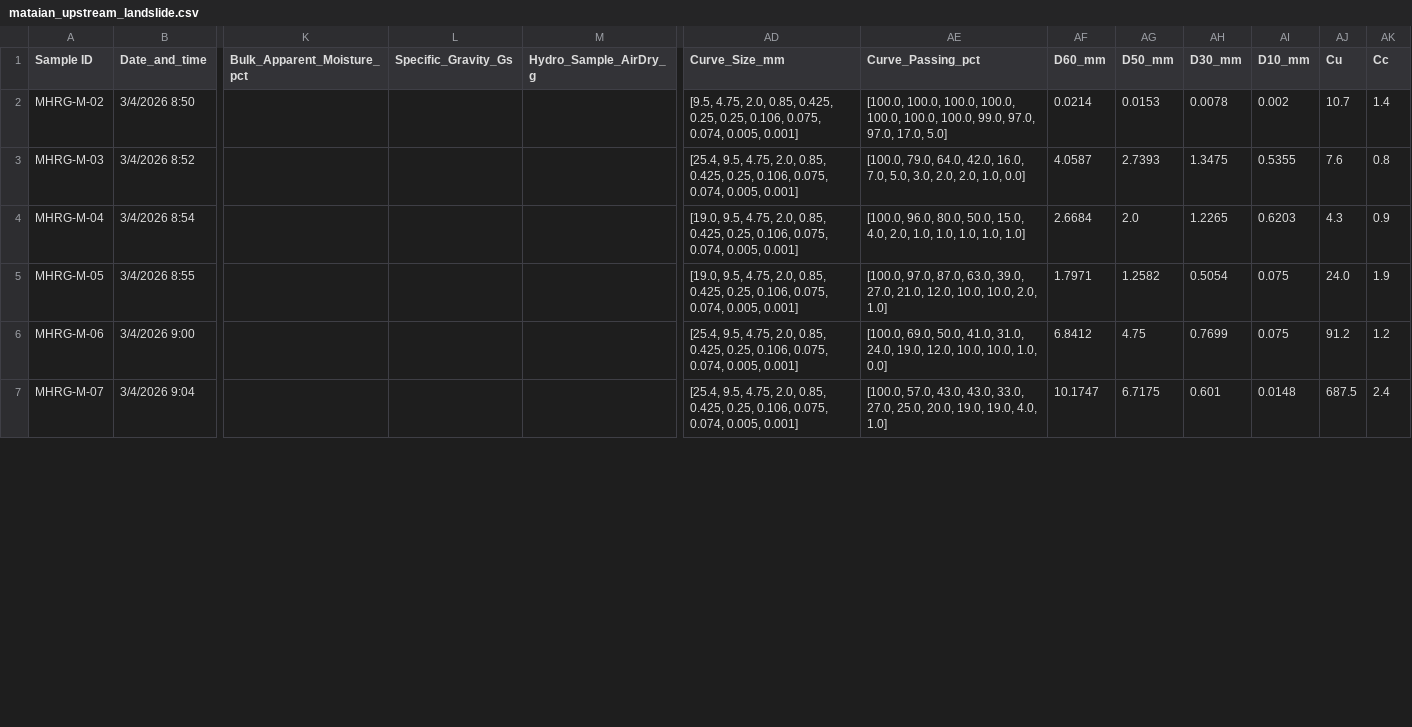
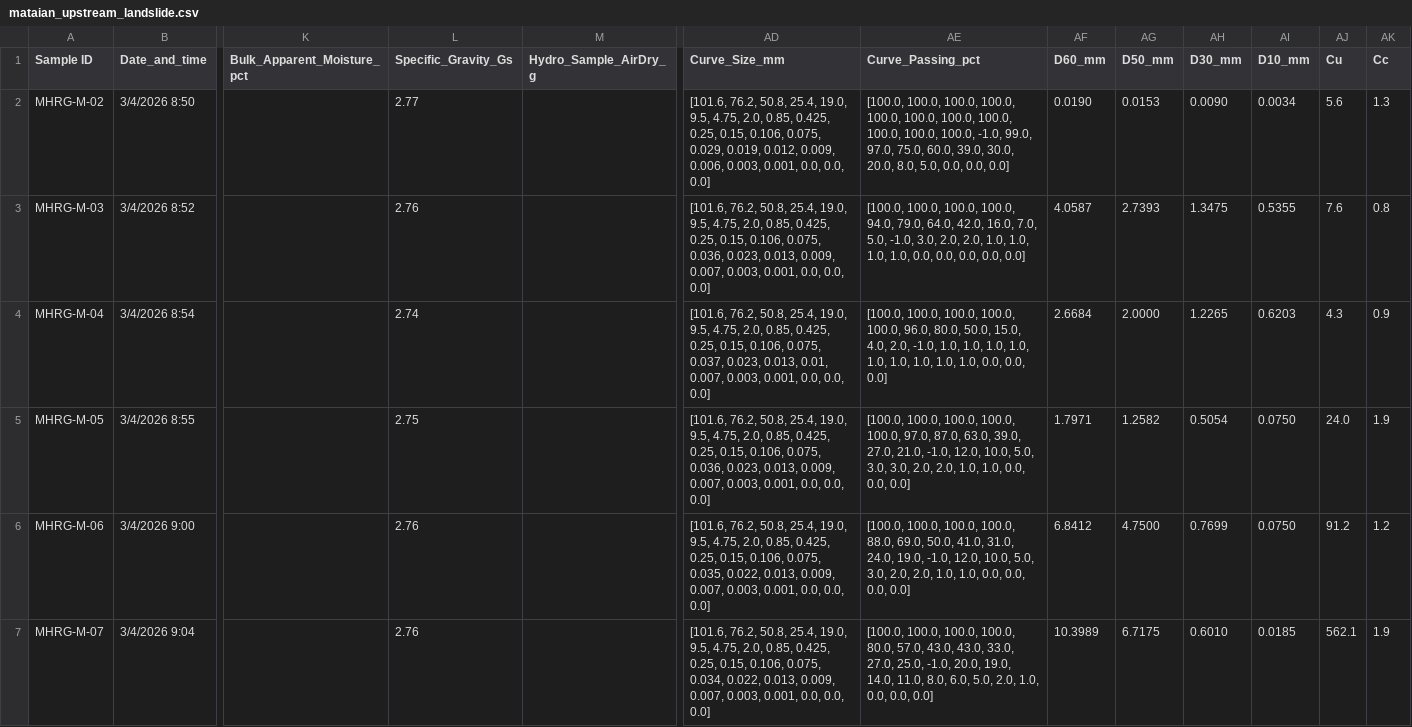
Before and after one commit to damiel-hub/psd-viewer, a CSV file: mataian_upstream_landslide.csv, drawn as a sheet; only a part is shown, gaps mark what is left out; the diff covers the shown part only; the diff names each change by its address in the sheet, - before the commit and + after, or states it on an @@ line.

Commit message:
Update upstream landslide data with DATA-PSD_ALL.xlsx

```diff
--- a/mataian_upstream_landslide.csv
+++ b/mataian_upstream_landslide.csv
-L2 (Specific_Gravity_Gs): (empty)
+L2 (Specific_Gravity_Gs): 2.77
-AD2 (Curve_Size_mm): [9.5, 4.75, 2.0, 0.85, 0.425, 0.25, 0.25, 0.106, 0.075, 0.074, 0.005, 0.001]
+AD2 (Curve_Size_mm): [101.6, 76.2, 50.8, 25.4, 19.0, 9.5, 4.75, 2.0, 0.85, 0.425, 0.25, 0.15, 0.106, 0.075, 0.029, 0.019, 0.012, 0.009, 0.006, 0.003, 0.001, 0.0, 0.0, 0.0]
-AE2 (Curve_Passing_pct): …100.0, 100.0, 99.0, 97.0, 97.0, 17.0, 5.0]
+AE2 (Curve_Passing_pct): …100.0, 100.0, 100.0, 100.0, 100.0, 100.0, -1.0, 99.0, 97.0, 75.0, 60.0, 39.0, 30.0, 20.0, 8.0, 5.0, 0.0, 0.0, 0.0]
-AF2 (D60_mm): 0.0214
+AF2 (D60_mm): 0.0190
-AH2 (D30_mm): 0.0078
+AH2 (D30_mm): 0.0090
-AI2 (D10_mm): 0.002
+AI2 (D10_mm): 0.0034
-AJ2 (Cu): 10.7
+AJ2 (Cu): 5.6
-AK2 (Cc): 1.4
+AK2 (Cc): 1.3
-L3 (Specific_Gravity_Gs): (empty)
+L3 (Specific_Gravity_Gs): 2.76
-AD3 (Curve_Size_mm): [25.4, 9.5, 4.75, 2.0, 0.85, 0.425, 0.25, 0.106, 0.075, 0.074, 0.005, 0.001]
+AD3 (Curve_Size_mm): [101.6, 76.2, 50.8, 25.4, 19.0, 9.5, 4.75, 2.0, 0.85, 0.425, 0.25, 0.15, 0.106, 0.075, 0.036, 0.023, 0.013, 0.009, 0.007, 0.003, 0.001, 0.0, 0.0, 0.0]
-AE3 (Curve_Passing_pct): [100.0, 79.0, 64.0, 42.0, 16.0, 7.0, 5.0, 3.0, 2.0, 2.0, 1.0, 0.0]
+AE3 (Curve_Passing_pct): [100.0, 100.0, 100.0, 100.0, 94.0, 79.0, 64.0, 42.0, 16.0, 7.0, 5.0, -1.0, 3.0, 2.0, 2.0, 1.0, 1.0, 1.0, 1.0, 0.0, 0.0, 0.0, 0.0, 0.0]
-L4 (Specific_Gravity_Gs): (empty)
+L4 (Specific_Gravity_Gs): 2.74
-AD4 (Curve_Size_mm): [19.0, 9.5, 4.75, 2.0, 0.85, 0.425, 0.25, 0.106, 0.075, 0.074, 0.005, 0.001]
+AD4 (Curve_Size_mm): [101.6, 76.2, 50.8, 25.4, 19.0, 9.5, 4.75, 2.0, 0.85, 0.425, 0.25, 0.15, 0.106, 0.075, 0.037, 0.023, 0.013, 0.01, 0.007, 0.003, 0.001, 0.0, 0.0, 0.0]
-AE4 (Curve_Passing_pct): [100.0, 96.0, 80.0, 50.0, 15.0, 4.0, 2.0, 1.0, 1.0, 1.0, 1.0, 1.0]
+AE4 (Curve_Passing_pct): [100.0, 100.0, 100.0, 100.0, 100.0, 96.0, 80.0, 50.0, 15.0, 4.0, 2.0, -1.0, 1.0, 1.0, 1.0, 1.0, 1.0, 1.0, 1.0, 1.0, 1.0, 0.0, 0.0, 0.0]
-AG4 (D50_mm): 2.0
+AG4 (D50_mm): 2.0000
-L5 (Specific_Gravity_Gs): (empty)
+L5 (Specific_Gravity_Gs): 2.75
-AD5 (Curve_Size_mm): [19.0, 9.5, 4.75, 2.0, 0.85, 0.425, 0.25, 0.106, 0.075, 0.074, 0.005, 0.001]
+AD5 (Curve_Size_mm): [101.6, 76.2, 50.8, 25.4, 19.0, 9.5, 4.75, 2.0, 0.85, 0.425, 0.25, 0.15, 0.106, 0.075, 0.036, 0.023, 0.013, 0.009, 0.007, 0.003, 0.001, 0.0, 0.0, 0.0]
-AE5 (Curve_Passing_pct): [100.0, 97.0, 87.0, 63.0, 39.0, 27.0, 21.0, 12.0, 10.0, 10.0, 2.0, 1.0]
+AE5 (Curve_Passing_pct): [100.0, 100.0, 100.0, 100.0, 100.0, 97.0, 87.0, 63.0, 39.0, 27.0, 21.0, -1.0, 12.0, 10.0, 5.0, 3.0, 3.0, 2.0, 2.0, 1.0, 1.0, 0.0, 0.0, 0.0]
-AI5:AI6 (D10_mm): 0.075
+AI5:AI6 (D10_mm): 0.0750
-L6:L7 (Specific_Gravity_Gs): (empty)
+L6:L7 (Specific_Gravity_Gs): 2.76
-AD6 (Curve_Size_mm): [25.4, 9.5, 4.75, 2.0, 0.85, 0.425, 0.25, 0.106, 0.075, 0.074, 0.005, 0.001]
+AD6 (Curve_Size_mm): [101.6, 76.2, 50.8, 25.4, 19.0, 9.5, 4.75, 2.0, 0.85, 0.425, 0.25, 0.15, 0.106, 0.075, 0.035, 0.022, 0.013, 0.009, 0.007, 0.003, 0.001, 0.0, 0.0, 0.0]
-AE6 (Curve_Passing_pct): [100.0, 69.0, 50.0, 41.0, 31.0, 24.0, 19.0, 12.0, 10.0, 10.0, 1.0, 0.0]
+AE6 (Curve_Passing_pct): [100.0, 100.0, 100.0, 100.0, 88.0, 69.0, 50.0, 41.0, 31.0, 24.0, 19.0, -1.0, 12.0, 10.0, 5.0, 3.0, 2.0, 2.0, 1.0, 1.0, 0.0, 0.0, 0.0, 0.0]
-AG6 (D50_mm): 4.75
+AG6 (D50_mm): 4.7500
-AD7 (Curve_Size_mm): [25.4, 9.5, 4.75, 2.0, 0.85, 0.425, 0.25, 0.106, 0.075, 0.074, 0.005, 0.001]
+AD7 (Curve_Size_mm): [101.6, 76.2, 50.8, 25.4, 19.0, 9.5, 4.75, 2.0, 0.85, 0.425, 0.25, 0.15, 0.106, 0.075, 0.034, 0.022, 0.013, 0.009, 0.007, 0.003, 0.001, 0.0, 0.0, 0.0]
-AE7 (Curve_Passing_pct): [100.0, 57.0, 43.0, 43.0, 33.0, 27.0, 25.0, 20.0, 19.0, 19.0, 4.0, 1.0]
+AE7 (Curve_Passing_pct): [100.0, 100.0, 100.0, 100.0, 80.0, 57.0, 43.0, 43.0, 33.0, 27.0, 25.0, -1.0, 20.0, 19.0, 14.0, 11.0, 8.0, 6.0, 5.0, 2.0, 1.0, 0.0, 0.0, 0.0]
-AF7 (D60_mm): 10.1747
+AF7 (D60_mm): 10.3989
-AH7 (D30_mm): 0.601
+AH7 (D30_mm): 0.6010
-AI7 (D10_mm): 0.0148
+AI7 (D10_mm): 0.0185
-AJ7 (Cu): 687.5
+AJ7 (Cu): 562.1
-AK7 (Cc): 2.4
+AK7 (Cc): 1.9
```
Also changed, not shown: 69 edited cells elsewhere in this file.
